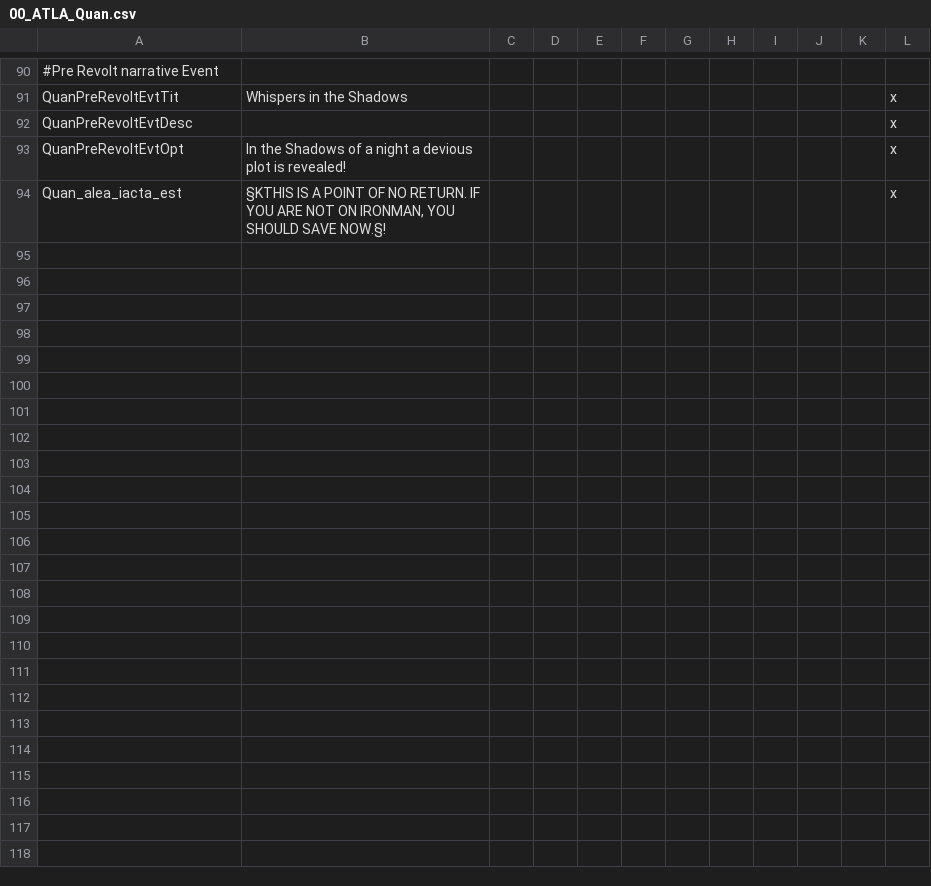
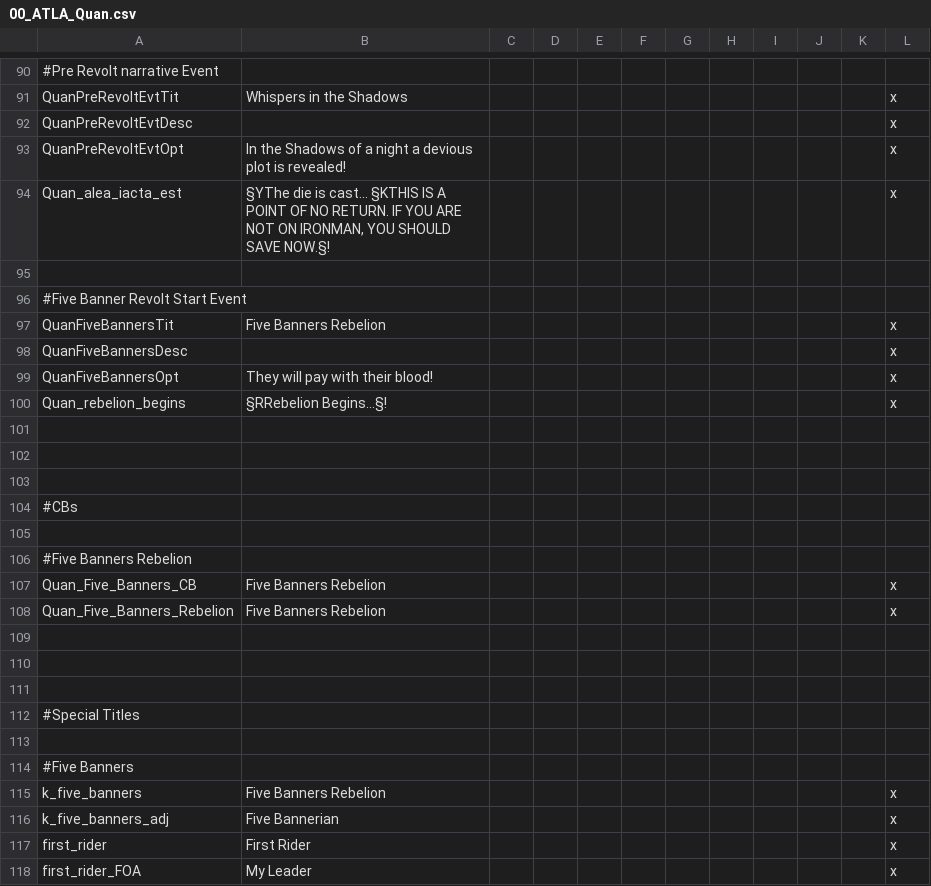
Before and after one commit to TypicalCrusader/ATLA-restored, a CSV file: avatar - four nations restored/localisation/00_ATLA_Quan.csv, drawn as a sheet; only a part is shown, gaps mark what is left out.

```diff
--- a/avatar - four nations restored/localisation/00_ATLA_Quan.csv
+++ b/avatar - four nations restored/localisation/00_ATLA_Quan.csv
@@ -93,2 +93,26 @@ QuanPreRevoltEvtDesc;;;;;;;;;;;x
 QuanPreRevoltEvtOpt;In the Shadows of a night a devious plot is revealed!;;;;;;;;;;x
-Quan_alea_iacta_est;§KTHIS IS A POINT OF NO RETURN. IF YOU ARE NOT ON IRONMAN, YOU SHOULD SAVE NOW.§!;;;;;;;;;;x
+Quan_alea_iacta_est;§YThe die is cast... §KTHIS IS A POINT OF NO RETURN. IF YOU ARE NOT ON IRONMAN, YOU SHOULD SAVE NOW.§!;;;;;;;;;;x
+
+#Five Banner Revolt Start Event
+QuanFiveBannersTit;Five Banners Rebelion;;;;;;;;;;x
+QuanFiveBannersDesc;;;;;;;;;;;x
+QuanFiveBannersOpt;They will pay with their blood!;;;;;;;;;;x
+Quan_rebelion_begins;§RRebelion Begins...§!;;;;;;;;;;x
+
+
+
+#CBs
+
+#Five Banners Rebelion
+Quan_Five_Banners_CB;Five Banners Rebelion;;;;;;;;;;x
+Quan_Five_Banners_Rebelion;Five Banners Rebelion;;;;;;;;;;x
+
+
+
+#Special Titles
+
+#Five Banners
+k_five_banners;Five Banners Rebelion;;;;;;;;;;x
+k_five_banners_adj;Five Bannerian;;;;;;;;;;x
+first_rider;First Rider;;;;;;;;;;x
+first_rider_FOA;My Leader;;;;;;;;;;x
```
Also changed, not shown: avatar - four nations restored/localisation/0_title_barony_names.csv, avatar - four nations restored/localisation/0_title_duchy_names.csv, 5 other files.
